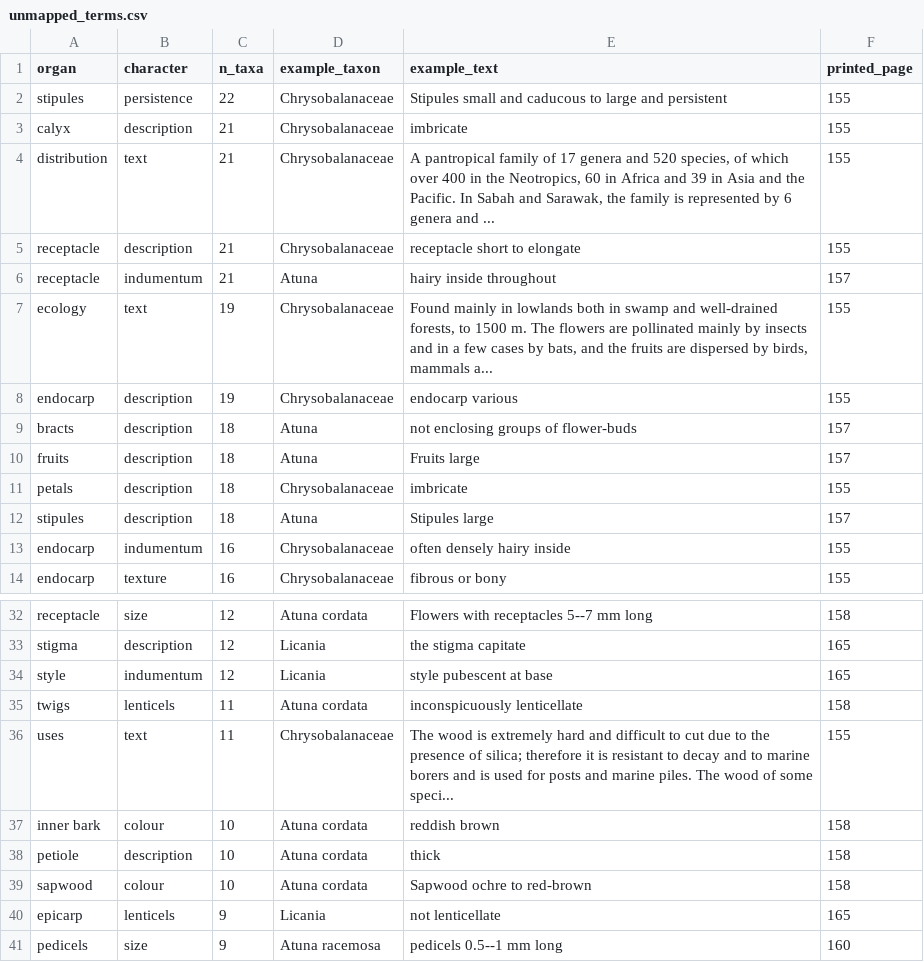
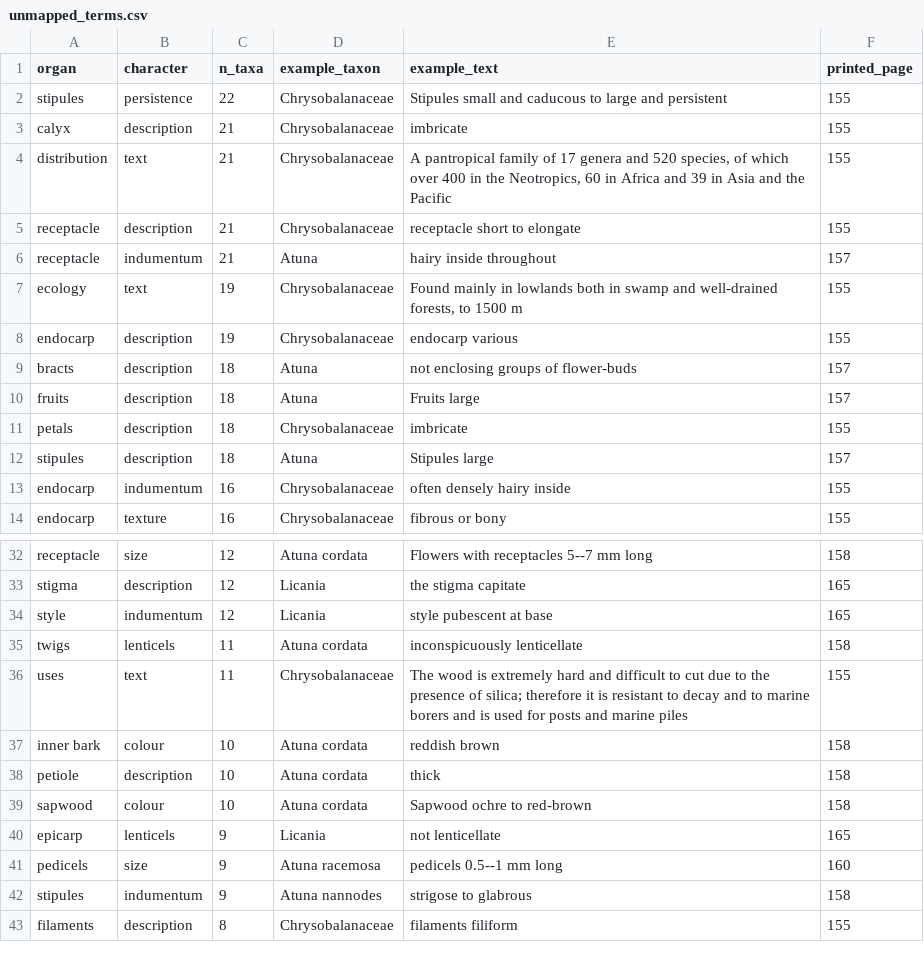
Before and after one commit to hrlai/MYtraits.build, a CSV file: data/Prance_1995/raw/unmapped_terms.csv, drawn as a sheet; only a part is shown, gaps mark what is left out; the shorter side is filled out with more unchanged rows.

```diff
--- a/data/Prance_1995/raw/unmapped_terms.csv
+++ b/data/Prance_1995/raw/unmapped_terms.csv
@@ -3,6 +3,6 @@ stipules,persistence,22,Chrysobalanaceae,Stipules small and caducous to large an
 calyx,description,21,Chrysobalanaceae,imbricate,155
-distribution,text,21,Chrysobalanaceae,"A pantropical family of 17 genera and 520 species, of which over 400 in the Neotropics, 60 in Africa and 39 in Asia and the Pacific. In Sabah and Sarawak, the family is represented by 6 genera and ...",155
+distribution,text,21,Chrysobalanaceae,"A pantropical family of 17 genera and 520 species, of which over 400 in the Neotropics, 60 in Africa and 39 in Asia and the Pacific",155
 receptacle,description,21,Chrysobalanaceae,receptacle short to elongate,155
 receptacle,indumentum,21,Atuna,hairy inside throughout,157
-ecology,text,19,Chrysobalanaceae,"Found mainly in lowlands both in swamp and well-drained forests, to 1500 m. The flowers are pollinated mainly by insects and in a few cases by bats, and the fruits are dispersed by birds, mammals a...",155
+ecology,text,19,Chrysobalanaceae,"Found mainly in lowlands both in swamp and well-drained forests, to 1500 m",155
 endocarp,description,19,Chrysobalanaceae,endocarp various,155
@@ -35,3 +35,3 @@ style,indumentum,12,Licania,style pubescent at base,165
 twigs,lenticels,11,Atuna cordata,inconspicuously lenticellate,158
-uses,text,11,Chrysobalanaceae,The wood is extremely hard and difficult to cut due to the presence of silica; therefore it is resistant to decay and to marine borers and is used for posts and marine piles. The wood of some speci...,155
+uses,text,11,Chrysobalanaceae,The wood is extremely hard and difficult to cut due to the presence of silica; therefore it is resistant to decay and to marine borers and is used for posts and marine piles,155
 inner bark,colour,10,Atuna cordata,reddish brown,158
```
Also changed, not shown: data/Prance_1995/raw/trait_data.csv, 1 other file.
